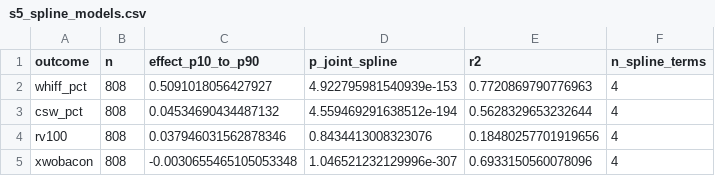
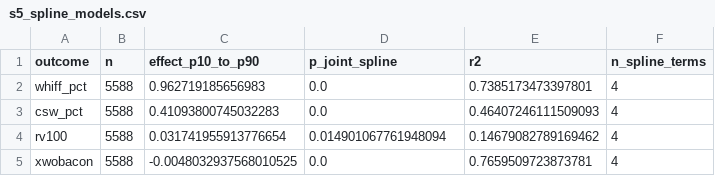
Before and after one commit to camarcano/mlb-statcast-pipeline, a CSV file: analysis/results/s5_spline_models.csv, drawn as a sheet.

```diff
--- a/analysis/results/s5_spline_models.csv
+++ b/analysis/results/s5_spline_models.csv
@@ -1,5 +1,5 @@
 outcome,n,effect_p10_to_p90,p_joint_spline,r2,n_spline_terms
-whiff_pct,808,0.5091018056427927,4.922795981540939e-153,0.7720869790776963,4
-csw_pct,808,0.04534690434487132,4.559469291638512e-194,0.5628329653232644,4
-rv100,808,0.037946031562878346,0.8434413008323076,0.18480257701919656,4
-xwobacon,808,-0.0030655465105053348,1.046521232129996e-307,0.6933150560078096,4
+whiff_pct,5588,0.962719185656983,0.0,0.7385173473397801,4
+csw_pct,5588,0.41093800745032283,0.0,0.46407246111509093,4
+rv100,5588,0.031741955913776654,0.014901067761948094,0.14679082789169462,4
+xwobacon,5588,-0.0048032937568010525,0.0,0.7659509723873781,4
```
Also changed, not shown: analysis/results/s5_decile_contrasts.csv, analysis/results/s5_decile_gradient.csv, 8 other files.
